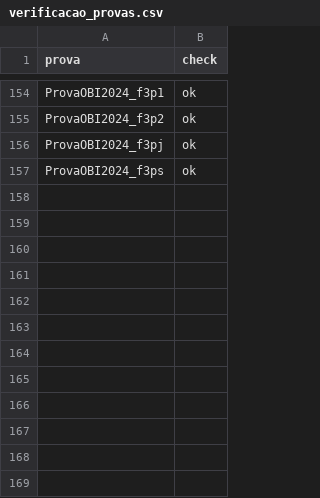
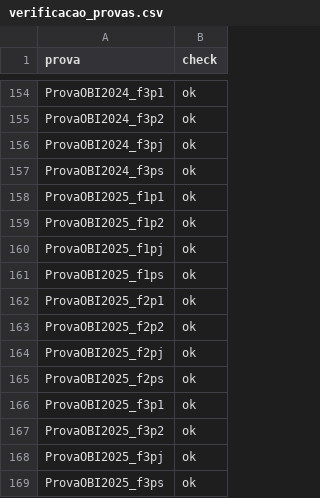
Before and after one commit to mestrevh/problems-of-the-obi, a CSV file: verificacao_provas.csv, drawn as a sheet; only a part is shown, gaps mark what is left out.

```diff
--- a/verificacao_provas.csv
+++ b/verificacao_provas.csv
@@ -157 +157,13 @@ ProvaOBI2024_f3pj,"ok"
 ProvaOBI2024_f3ps,"ok"
+ProvaOBI2025_f1p1,"ok"
+ProvaOBI2025_f1p2,"ok"
+ProvaOBI2025_f1pj,"ok"
+ProvaOBI2025_f1ps,"ok"
+ProvaOBI2025_f2p1,"ok"
+ProvaOBI2025_f2p2,"ok"
+ProvaOBI2025_f2pj,"ok"
+ProvaOBI2025_f2ps,"ok"
+ProvaOBI2025_f3p1,"ok"
+ProvaOBI2025_f3p2,"ok"
+ProvaOBI2025_f3pj,"ok"
+ProvaOBI2025_f3ps,"ok"
```
Also changed, not shown: 17 other files.
